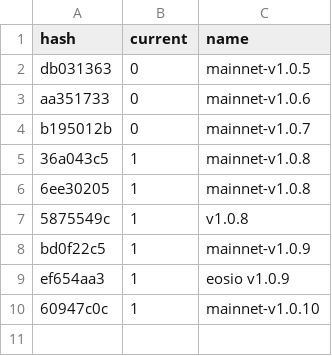
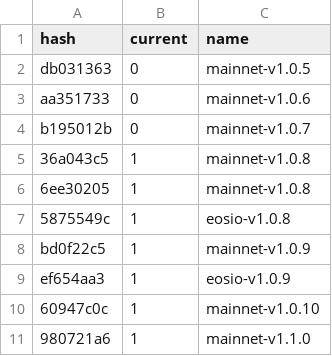
Before and after one commit to EOS-Nation/bpvalidate, a CSV file: config/versions.csv, drawn as a sheet.

Commit message:
add mainnet v1.1.0

```diff
--- a/config/versions.csv
+++ b/config/versions.csv
@@ -6,5 +6,6 @@ b195012b,0,mainnet-v1.0.7
 6ee30205,1,mainnet-v1.0.8
-5875549c,1,v1.0.8
+5875549c,1,eosio-v1.0.8
 bd0f22c5,1,mainnet-v1.0.9
-ef654aa3,1,eosio v1.0.9
+ef654aa3,1,eosio-v1.0.9
 60947c0c,1,mainnet-v1.0.10
+980721a6,1,mainnet-v1.1.0
```
